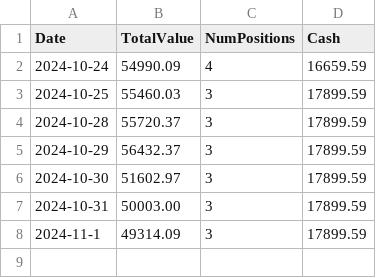
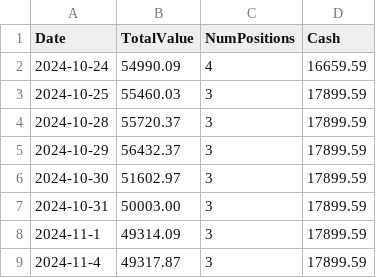
Before and after one commit to primefragment/finance-streamlit, a CSV file: data/daily_journal_rrsp_usd.csv, drawn as a sheet; the diff names each change by its address in the sheet, - before the commit and + after, or states it on an @@ line.

Commit message:
EoD account update.

```diff
--- a/data/daily_journal_rrsp_usd.csv
+++ b/data/daily_journal_rrsp_usd.csv
+row 9: 2024-11-4 | 49317.87 | 3 | 17899.59
```
